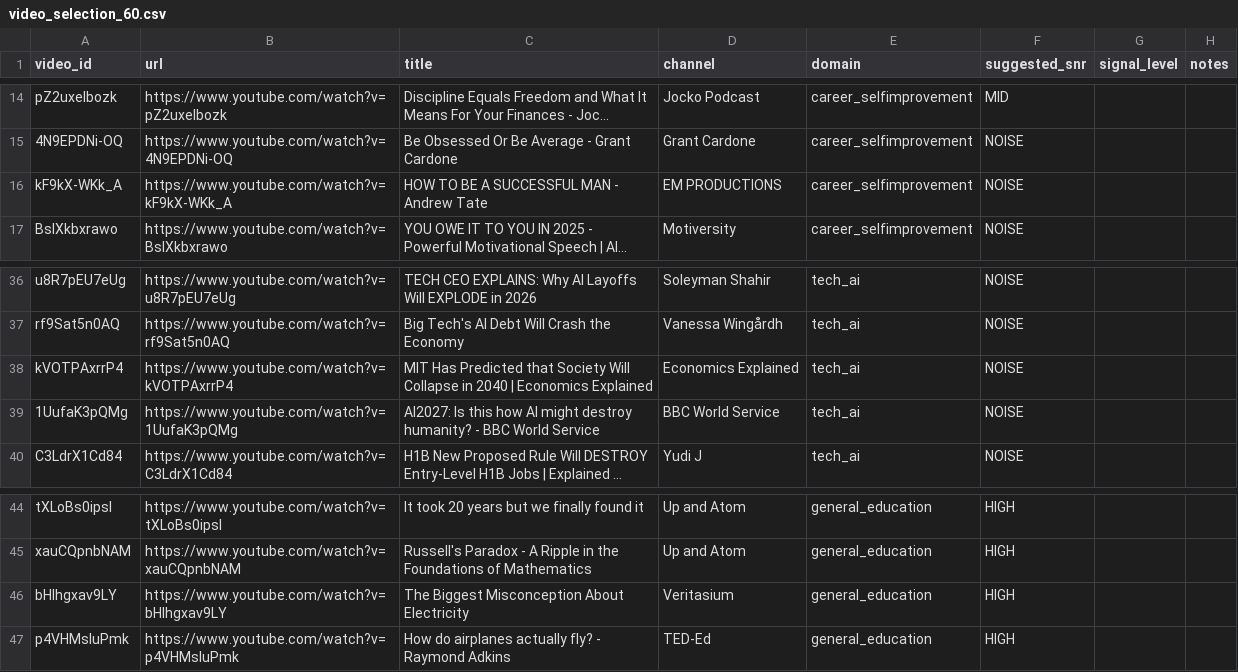
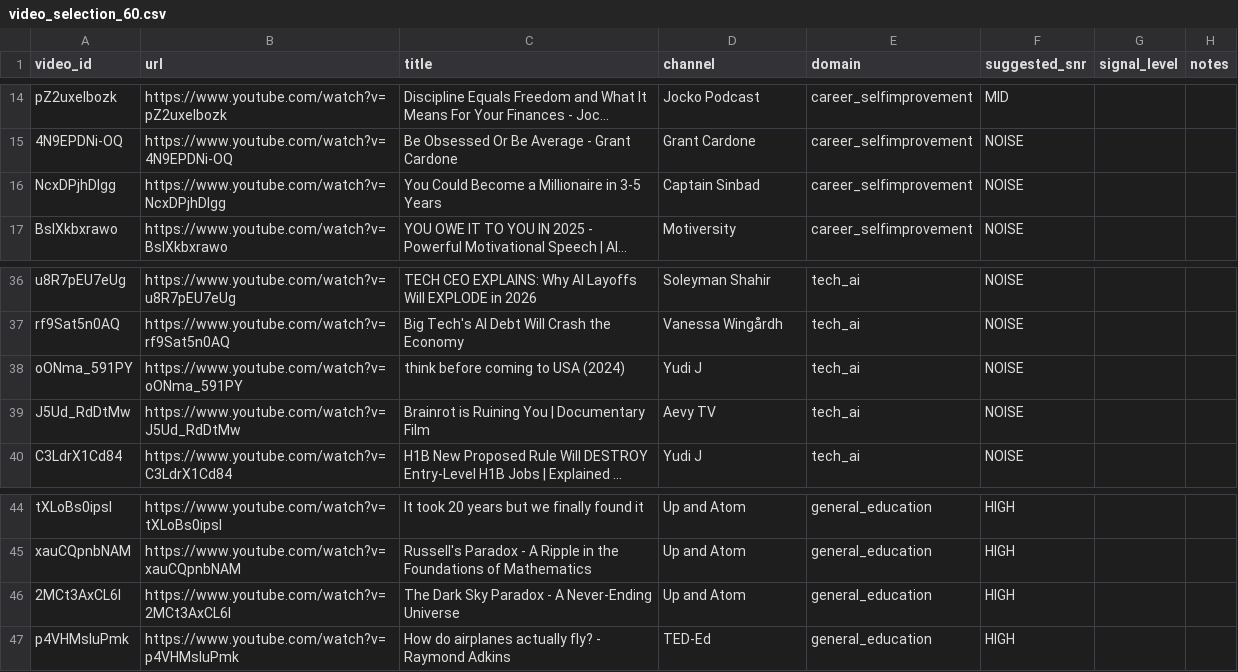
Before and after one commit to biditdas18/snr-detector, a CSV file: data/labels/video_selection_60.csv, drawn as a sheet; only a part is shown, gaps mark what is left out; long unchanged cells end in …; removed rows and columns are numbered as before the commit, all else as after; the diff names each change by its address in the sheet, - before the commit and + after, or states it on an @@ line.

```diff
--- a/data/labels/video_selection_60.csv
+++ b/data/labels/video_selection_60.csv
-row 16: kF9kX-WKk_A | https://www.youtube.com/watch?v=kF9kX-WKk_A | HOW TO BE A SUCCESSFUL MAN - Andrew Tate | EM PRODUCTIONS | career_selfimprovement | NOISE
+row 16: NcxDPjhDlgg | https://www.youtube.com/watch?v=NcxDPjhDlgg | You Could Become a Millionaire in 3-5 Years | Captain Sinbad | career_selfimprovement | NOISE
-row 38: kVOTPAxrrP4 | https://www.youtube.com/watch?v=kVOTPAxrrP4 | MIT Has Predicted that Society Will Collapse in 2040 | Economics Explained | Economics Explained | tech_ai | NOISE
-row 39: 1UufaK3pQMg | https://www.youtube.com/watch?v=1UufaK3pQMg | AI2027: Is this how AI might destroy humanity? - BBC World Service | BBC World Service | tech_ai | NOISE
+row 38: oONma_591PY | https://www.youtube.com/watch?v=oONma_591PY | think before coming to USA (2024) | Yudi J | tech_ai | NOISE
+row 39: J5Ud_RdDtMw | https://www.youtube.com/watch?v=J5Ud_RdDtMw | Brainrot is Ruining You | Documentary Film | Aevy TV | tech_ai | NOISE
-row 46: bHIhgxav9LY | https://www.youtube.com/watch?v=bHIhgxav9LY | The Biggest Misconception About Electricity | Veritasium | general_education | HIGH
+row 46: 2MCt3AxCL6I | https://www.youtube.com/watch?v=2MCt3AxCL6I | The Dark Sky Paradox - A Never-Ending Universe | Up and Atom | general_education | HIGH
```
Also changed, not shown: 1 other file.
